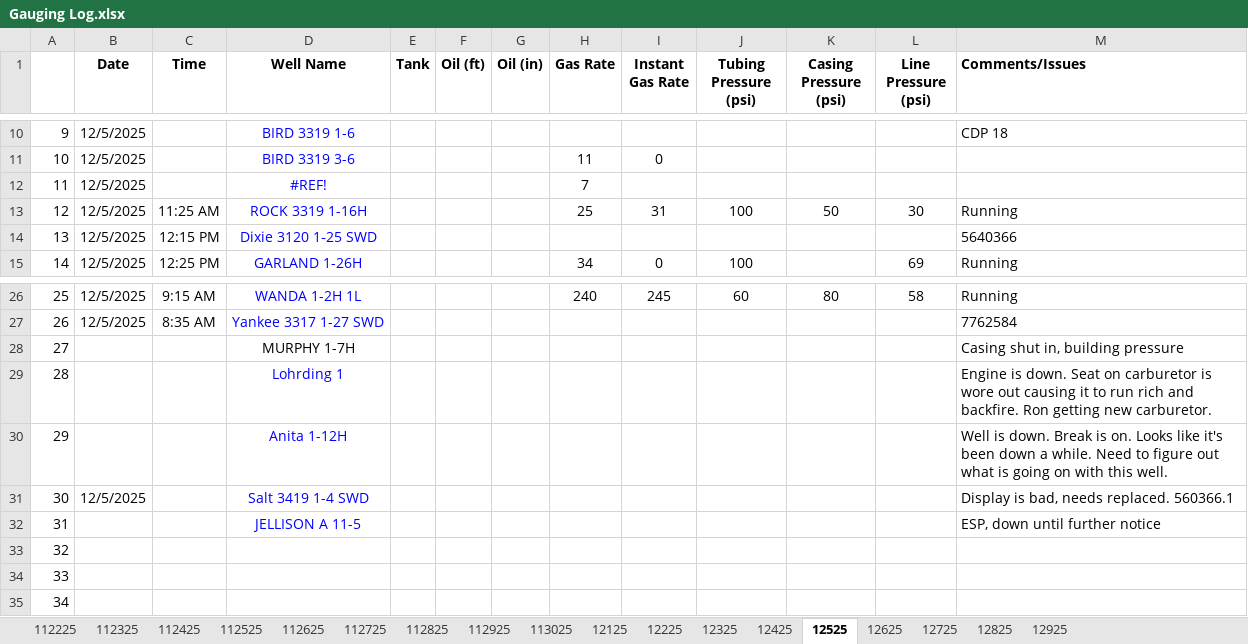
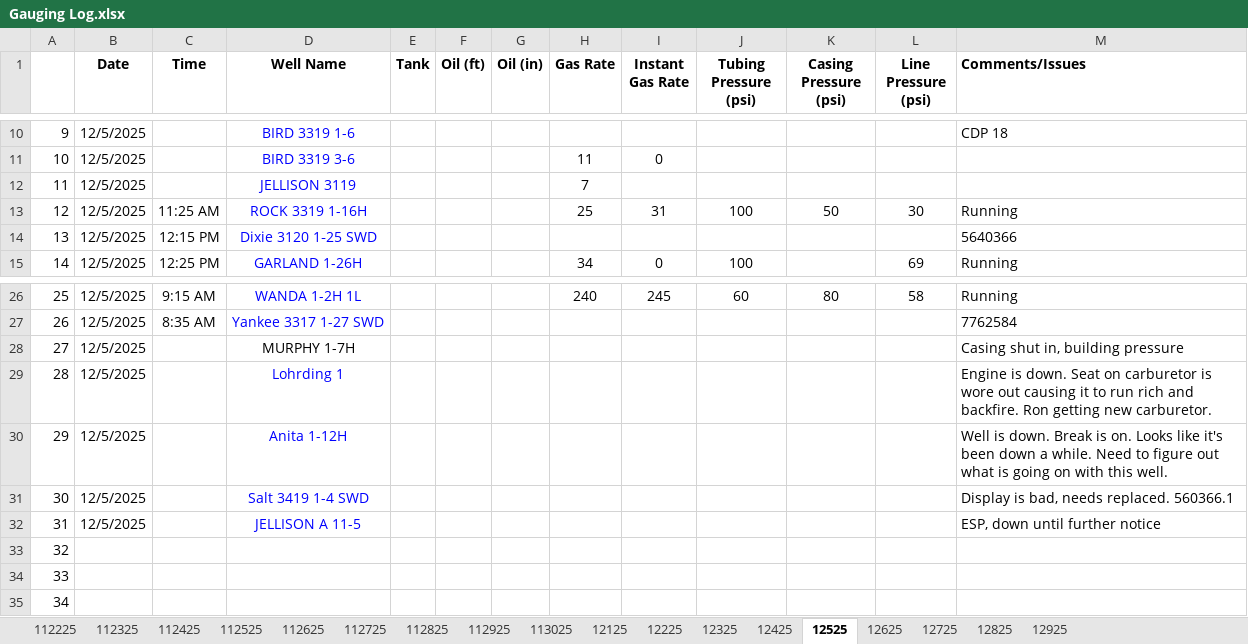
Before and after one commit to lars8282-ven/tepui-ventures-field-production-app, an Excel workbook: Gauging Log.xlsx, sheet 12525, drawn as a sheet; only a part is shown, gaps mark what is left out; values as stored, in another font and other column widths than the file's, no borders; the diff names each change by its address in the sheet, - before the commit and + after, or states it on an @@ line.

```diff
--- a/Gauging Log.xlsx (sheet 12525)
+++ b/Gauging Log.xlsx (sheet 12525)
-D12 (Well Name): #REF!
+D12 (Well Name): JELLISON 3119
-B28:B30 (Date): (empty)
+B28:B30 (Date): 12/5/2025
-B32 (Date): (empty)
+B32 (Date): 12/5/2025
```
Also changed, not shown: sheet 112925, sheet 12125, sheet 12925, sheet 12725, sheet 12625, sheet 113025, 6 more sheets, 18 other files.
